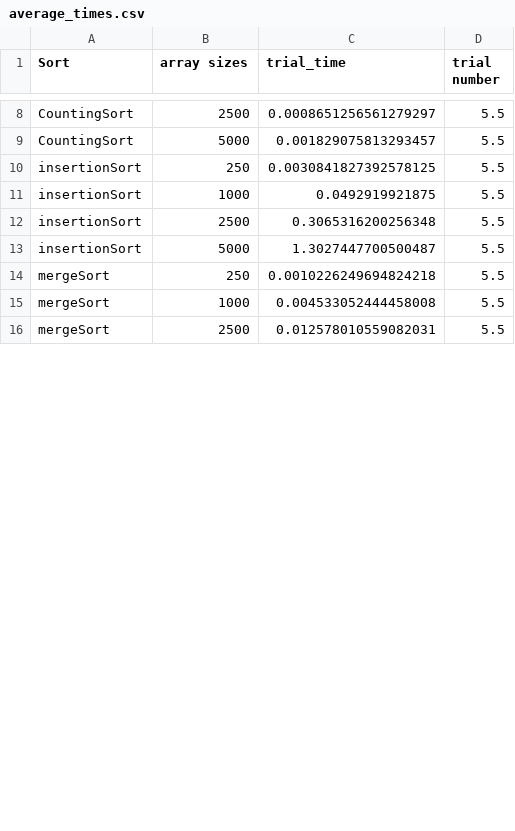
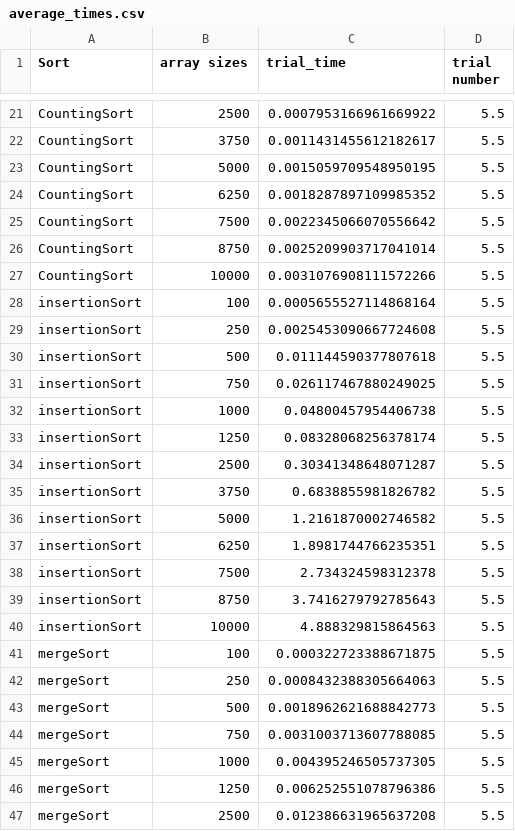
Before and after one commit to angela1C/Computational-Thinking-With-Algorithms-Project-2020, a CSV file: average_times.csv, drawn as a sheet; only a part is shown, gaps mark what is left out; addresses are those after the commit; the diff covers the shown part only; the diff names each change by its address in the sheet, - before the commit and + after, or states it on an @@ line.

```diff
--- a/average_times.csv
+++ b/average_times.csv
-C21 (trial_time): 0.0008651256561279297
+C21 (trial_time): 0.0007953166961669922
+row 22: CountingSort | 3750 | 0.0011431455612182617 | 5.5
-C23 (trial_time): 0.001829075813293457
+C23 (trial_time): 0.0015059709548950195
+row 24: CountingSort | 6250 | 0.0018287897109985352 | 5.5
+row 25: CountingSort | 7500 | 0.0022345066070556642 | 5.5
+row 26: CountingSort | 8750 | 0.0025209903717041014 | 5.5
+row 27: CountingSort | 10000 | 0.0031076908111572266 | 5.5
+row 28: insertionSort | 100 | 0.0005655527114868164 | 5.5
-C29 (trial_time): 0.0030841827392578125
+C29 (trial_time): 0.0025453090667724608
+row 30: insertionSort | 500 | 0.011144590377807618 | 5.5
+row 31: insertionSort | 750 | 0.026117467880249025 | 5.5
-C32 (trial_time): 0.0492919921875
+C32 (trial_time): 0.04800457954406738
+row 33: insertionSort | 1250 | 0.08328068256378174 | 5.5
-C34 (trial_time): 0.3065316200256348
+C34 (trial_time): 0.30341348648071287
+row 35: insertionSort | 3750 | 0.6838855981826782 | 5.5
-C36 (trial_time): 1.3027447700500487
+C36 (trial_time): 1.2161870002746582
+row 37: insertionSort | 6250 | 1.8981744766235351 | 5.5
+row 38: insertionSort | 7500 | 2.734324598312378 | 5.5
+row 39: insertionSort | 8750 | 3.7416279792785643 | 5.5
+row 40: insertionSort | 10000 | 4.888329815864563 | 5.5
+row 41: mergeSort | 100 | 0.000322723388671875 | 5.5
-C42 (trial_time): 0.0010226249694824218
+C42 (trial_time): 0.0008432388305664063
+row 43: mergeSort | 500 | 0.0018962621688842773 | 5.5
+row 44: mergeSort | 750 | 0.0031003713607788085 | 5.5
-C45 (trial_time): 0.004533052444458008
+C45 (trial_time): 0.004395246505737305
+row 46: mergeSort | 1250 | 0.006252551078796386 | 5.5
-C47 (trial_time): 0.012578010559082031
+C47 (trial_time): 0.012386631965637208
```
Also changed, not shown: 27 added rows and 11 edited cells elsewhere in this file, 5 other files.
